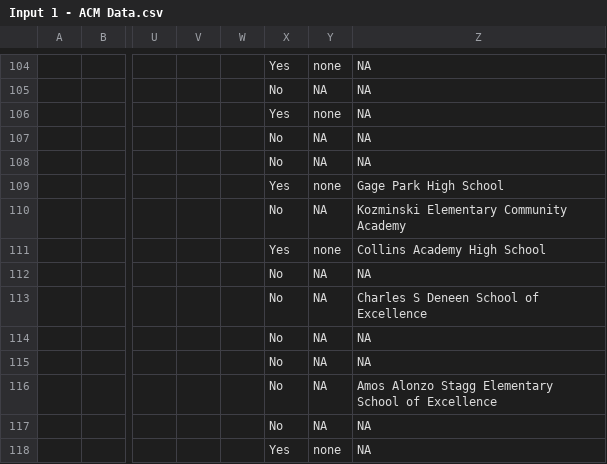
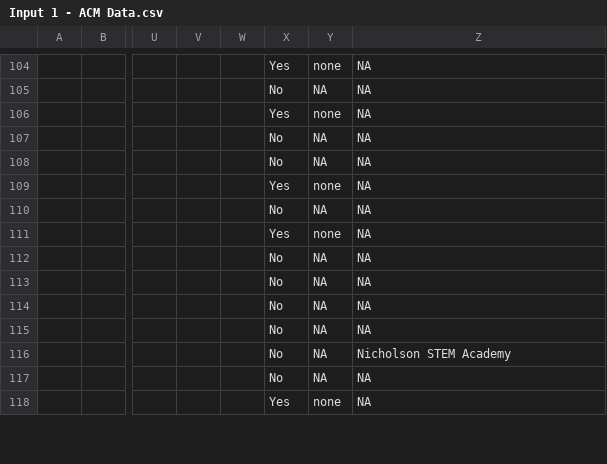
Before and after one commit to chrisluedtke/ACM-School-Placement, a CSV file: Input 1 - ACM Data.csv, drawn as a sheet; only a part is shown, gaps mark what is left out; the diff covers the shown part only; the diff names each change by its address in the sheet, - before the commit and + after, or states it on an @@ line.

```diff
--- a/Input 1 - ACM Data.csv
+++ b/Input 1 - ACM Data.csv
-Z109: Gage Park High School
+Z109: NA
-Z110: Kozminski Elementary Community Academy
+Z110: NA
-Z111: Collins Academy High School
+Z111: NA
-Z113: Charles S Deneen School of Excellence
+Z113: NA
-Z116: Amos Alonzo Stagg Elementary School of Excellence
+Z116: Nicholson STEM Academy
```
Also changed, not shown: 55 edited cells elsewhere in this file, 1 other file.
